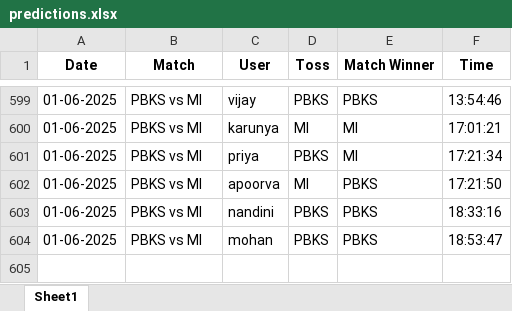
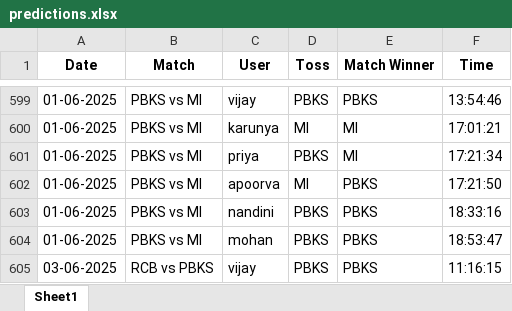
Before and after one commit to krshnavij/IPL_2025, an Excel workbook: predictions.xlsx, sheet Sheet1, drawn as a sheet; only a part is shown, gaps mark what is left out; values as stored, in another font and other column widths than the file's, no borders; the diff names each change by its address in the sheet, - before the commit and + after, or states it on an @@ line.

Commit message:
Update shared predictions

```diff
--- a/predictions.xlsx (sheet Sheet1)
+++ b/predictions.xlsx (sheet Sheet1)
+row 605: 03-06-2025 | RCB vs PBKS | vijay | PBKS | PBKS | 11:16:15
```
